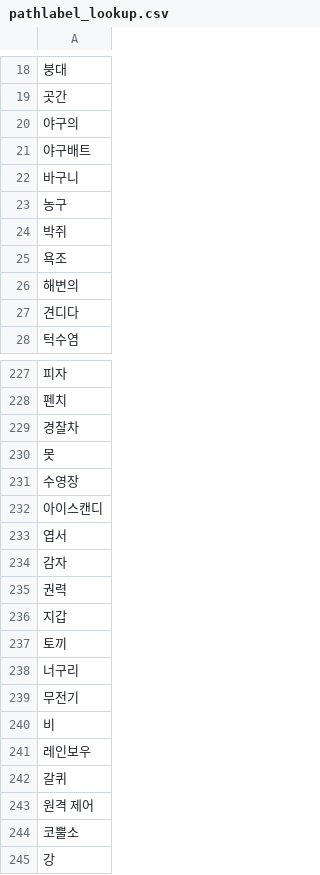
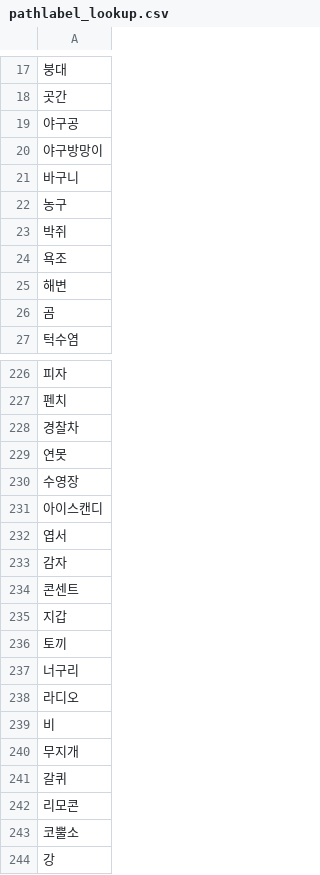
Before and after one commit to DontCry207/InternSanta, a CSV file: algo/quickdraw/ai/pathlabel_lookup.csv, drawn as a sheet; only a part is shown, gaps mark what is left out; addresses are those after the commit; the diff covers the shown part only; the diff names each change by its address in the sheet, - before the commit and + after, or states it on an @@ line.

```diff
--- a/algo/quickdraw/ai/pathlabel_lookup.csv
+++ b/algo/quickdraw/ai/pathlabel_lookup.csv
-A19: 야구의
+A19: 야구공
-A20: 야구배트
+A20: 야구방망이
-A25: 해변의
+A25: 해변
-A26: 견디다
+A26: 곰
-A229: 못
+A229: 연못
-A234: 권력
+A234: 콘센트
-A238: 무전기
+A238: 라디오
-A240: 레인보우
+A240: 무지개
-A242: 원격 제어
+A242: 리모콘
```
Also changed, not shown: 2 removed rows and 34 edited cells elsewhere in this file.
